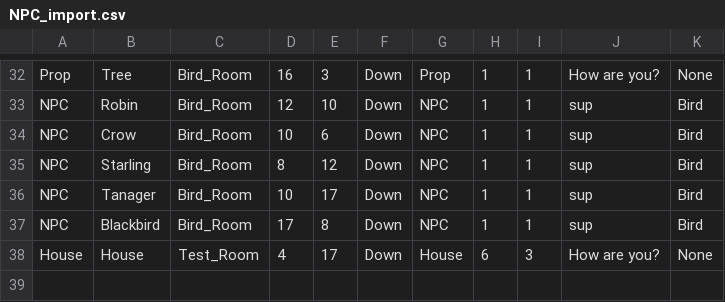
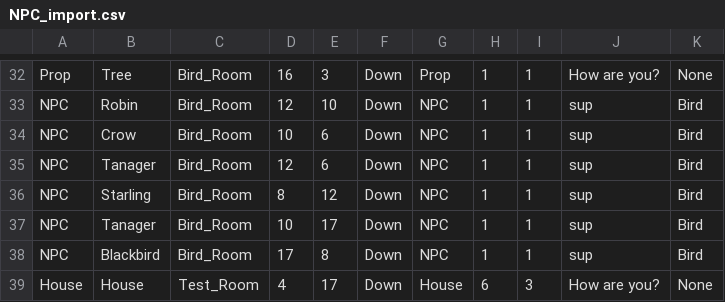
Before and after one commit to gowigglytuff/hornby_game, a CSV file: assets/import_data/NPC_import.csv, drawn as a sheet; only a part is shown, gaps mark what is left out; the diff names each change by its address in the sheet, - before the commit and + after, or states it on an @@ line.

```diff
--- a/assets/import_data/NPC_import.csv
+++ b/assets/import_data/NPC_import.csv
+row 35: NPC | Tanager | Bird_Room | 12 | 6 | Down | NPC | 1 | 1 | sup | Bird
```
Also changed, not shown: 11 other files.
